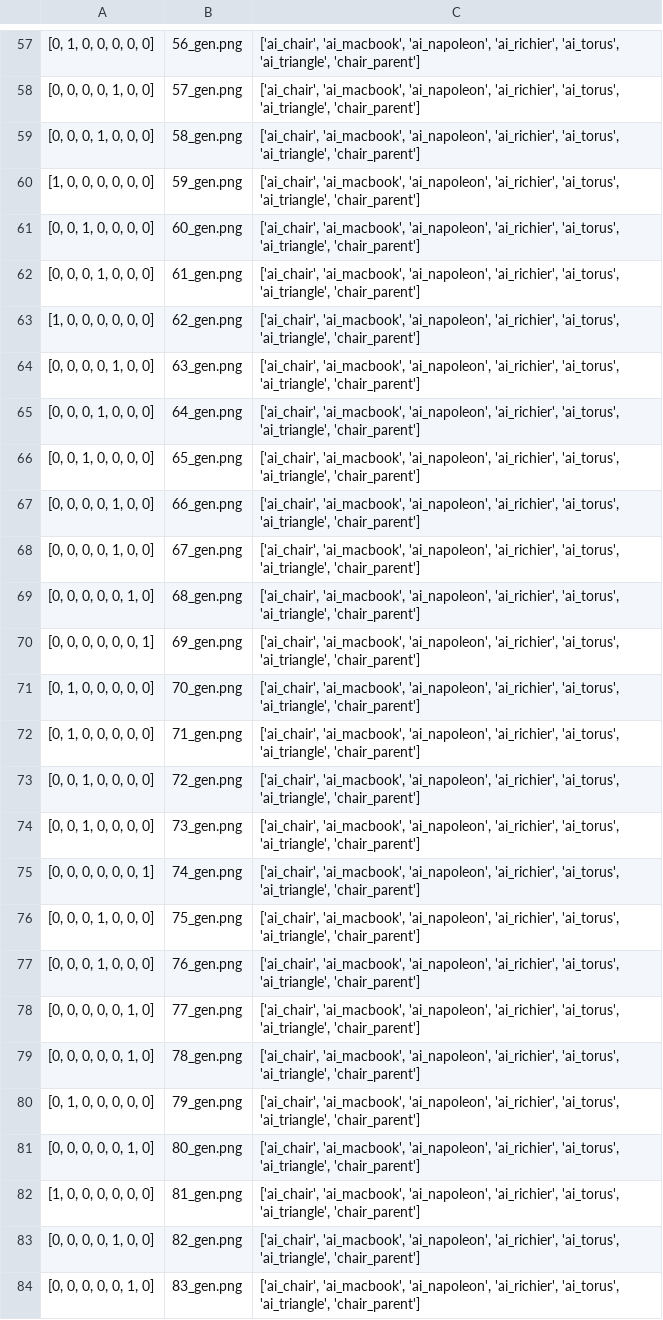
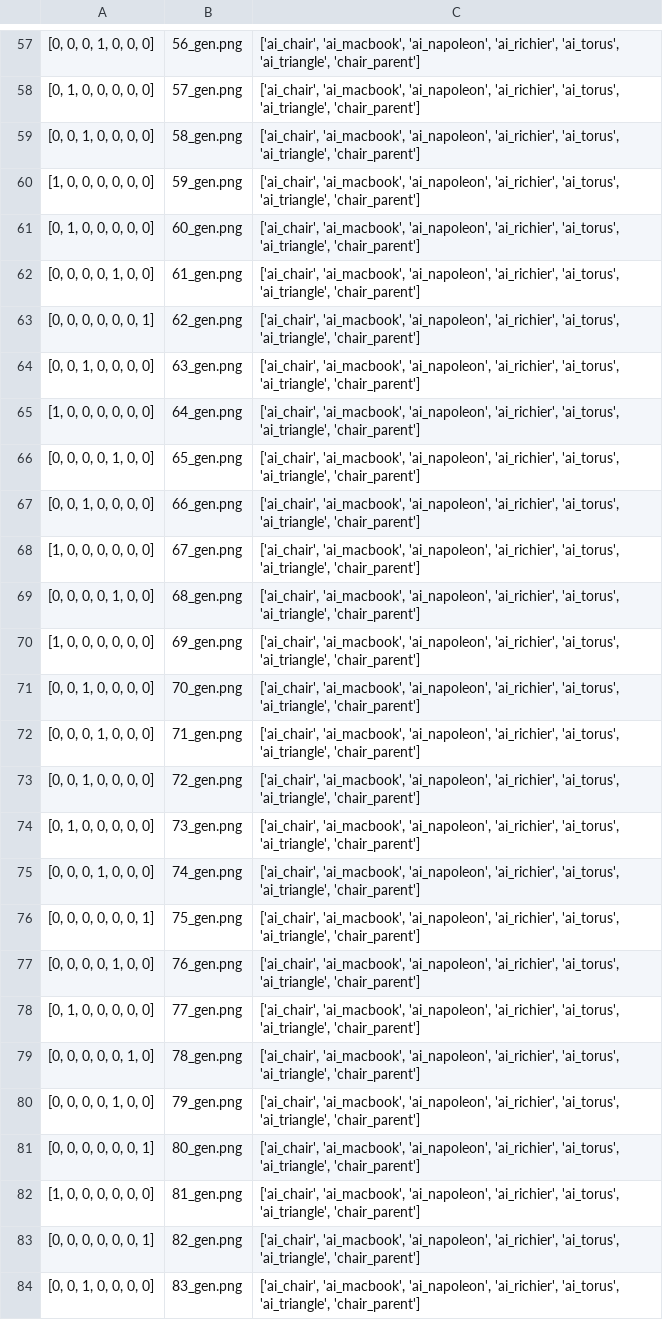
Before and after one commit to icipiracy/ImageGen, a CSV file: labels_files_2.csv, drawn as a sheet; only a part is shown, gaps mark what is left out; the diff covers the shown part only; the diff names each change by its address in the sheet, - before the commit and + after, or states it on an @@ line.

```diff
--- a/labels_files_2.csv
+++ b/labels_files_2.csv
-A57: [0, 1, 0, 0, 0, 0, 0]
+A57: [0, 0, 0, 1, 0, 0, 0]
-A58: [0, 0, 0, 0, 1, 0, 0]
+A58: [0, 1, 0, 0, 0, 0, 0]
-A59: [0, 0, 0, 1, 0, 0, 0]
+A59: [0, 0, 1, 0, 0, 0, 0]
-A61: [0, 0, 1, 0, 0, 0, 0]
+A61: [0, 1, 0, 0, 0, 0, 0]
-A62: [0, 0, 0, 1, 0, 0, 0]
+A62: [0, 0, 0, 0, 1, 0, 0]
-A63: [1, 0, 0, 0, 0, 0, 0]
+A63: [0, 0, 0, 0, 0, 0, 1]
-A64: [0, 0, 0, 0, 1, 0, 0]
+A64: [0, 0, 1, 0, 0, 0, 0]
-A65: [0, 0, 0, 1, 0, 0, 0]
+A65: [1, 0, 0, 0, 0, 0, 0]
-A66: [0, 0, 1, 0, 0, 0, 0]
+A66: [0, 0, 0, 0, 1, 0, 0]
-A67: [0, 0, 0, 0, 1, 0, 0]
+A67: [0, 0, 1, 0, 0, 0, 0]
-A68: [0, 0, 0, 0, 1, 0, 0]
+A68: [1, 0, 0, 0, 0, 0, 0]
-A69: [0, 0, 0, 0, 0, 1, 0]
+A69: [0, 0, 0, 0, 1, 0, 0]
-A70: [0, 0, 0, 0, 0, 0, 1]
+A70: [1, 0, 0, 0, 0, 0, 0]
-A71: [0, 1, 0, 0, 0, 0, 0]
+A71: [0, 0, 1, 0, 0, 0, 0]
-A72: [0, 1, 0, 0, 0, 0, 0]
+A72: [0, 0, 0, 1, 0, 0, 0]
-A74: [0, 0, 1, 0, 0, 0, 0]
+A74: [0, 1, 0, 0, 0, 0, 0]
-A75: [0, 0, 0, 0, 0, 0, 1]
+A75: [0, 0, 0, 1, 0, 0, 0]
-A76: [0, 0, 0, 1, 0, 0, 0]
+A76: [0, 0, 0, 0, 0, 0, 1]
-A77: [0, 0, 0, 1, 0, 0, 0]
+A77: [0, 0, 0, 0, 1, 0, 0]
-A78: [0, 0, 0, 0, 0, 1, 0]
+A78: [0, 1, 0, 0, 0, 0, 0]
-A80: [0, 1, 0, 0, 0, 0, 0]
+A80: [0, 0, 0, 0, 1, 0, 0]
-A81: [0, 0, 0, 0, 0, 1, 0]
+A81: [0, 0, 0, 0, 0, 0, 1]
-A83: [0, 0, 0, 0, 1, 0, 0]
+A83: [0, 0, 0, 0, 0, 0, 1]
-A84: [0, 0, 0, 0, 0, 1, 0]
+A84: [0, 0, 1, 0, 0, 0, 0]
```
Also changed, not shown: 65 edited cells elsewhere in this file, 8 other files.
